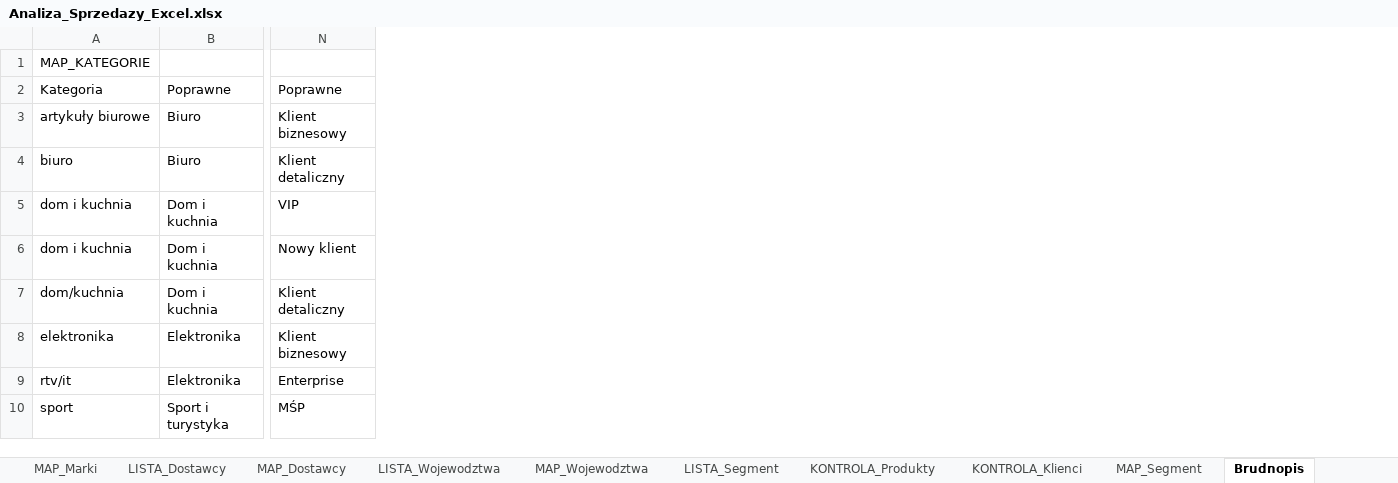
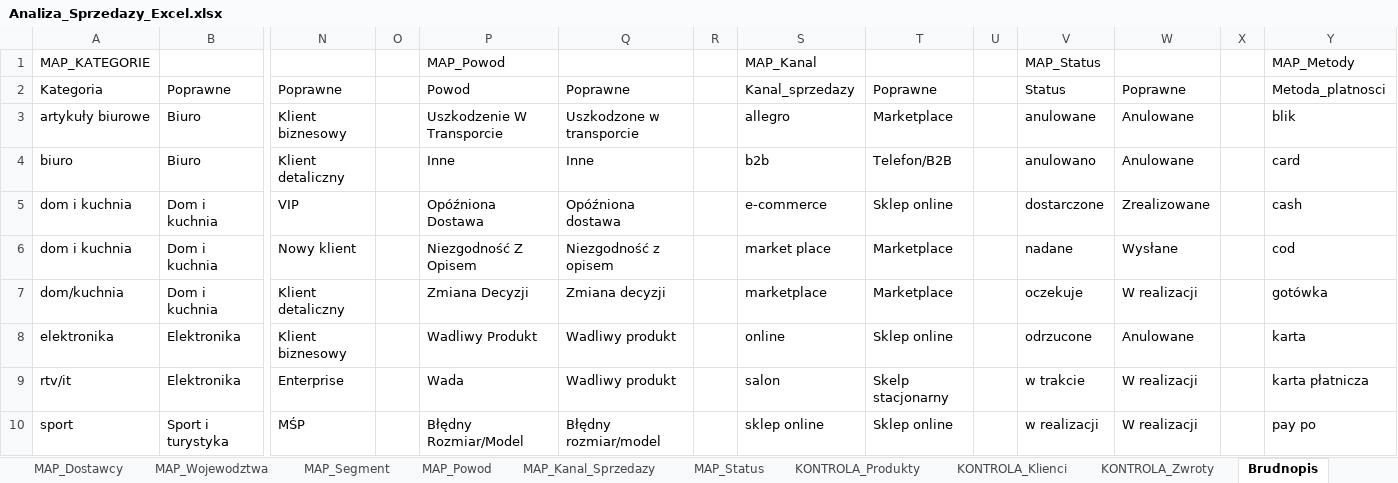
Before and after one commit to okowalczyk2727/Excel-Analysis-Dashboard, an Excel workbook: project/Analiza_Sprzedazy_Excel.xlsx, sheet Brudnopis, drawn as a sheet; only a part is shown, gaps mark what is left out; values as stored, in another font and other column widths than the file's, no borders; table styles not drawn; the diff names each change by its address in the sheet, - before the commit and + after, or states it on an @@ line.

```diff
--- a/project/Analiza_Sprzedazy_Excel.xlsx (sheet Brudnopis)
+++ b/project/Analiza_Sprzedazy_Excel.xlsx (sheet Brudnopis)
-sheet tab: LISTA_Dostawcy
-sheet tab: LISTA_Wojewodztwa
-sheet tab: LISTA_Segment
+sheet tab: MAP_Powod
+sheet tab: MAP_Kanal_Sprzedazy
+sheet tab: MAP_Status
+sheet tab: KONTROLA_Zwroty
@@ sheet tab order changed: MAP_Dostawcy | MAP_Wojewodztwa | MAP_Segment | MAP_Powod | MAP_Kanal_Sprzedazy | MAP_Status | KONTROLA_Produkty | KONTROLA_Klienci | KONTROLA_Zwroty | Brudnopis @@
+column O, empty
+column P, rows 1-10: MAP_Powod | Powod | Uszkodzenie W Transporcie | Inne | Opóźniona Dostawa | Niezgodność Z Opisem | Zmiana Decyzji | Wadliwy Produkt | Wada | Błędny Rozmiar/Model
+column Q, rows 2-10: Poprawne | Uszkodzone w transporcie | Inne | Opóźniona dostawa | Niezgodność z opisem | Zmiana decyzji | Wadliwy produkt | Wadliwy produkt | Błędny rozmiar/model
+column R, empty
+column S, rows 1-10: MAP_Kanal | Kanal_sprzedazy | allegro | b2b | e-commerce | market place | marketplace | online | salon | sklep online
+column T, rows 2-10: Poprawne | Marketplace | Telefon/B2B | Sklep online | Marketplace | Marketplace | Sklep online | Skelp stacjonarny | Sklep online
+column U, empty
+column V, rows 1-10: MAP_Status | Status | anulowane | anulowano | dostarczone | nadane | oczekuje | odrzucone | w trakcie | w realizacji
+column W, rows 2-10: Poprawne | Anulowane | Anulowane | Zrealizowane | Wysłane | W realizacji | Anulowane | W realizacji | W realizacji
+column X, empty
+column Y, rows 1-10: MAP_Metody | Metoda_platnosci | blik | card | cash | cod | gotówka | karta | karta płatnicza | pay po
```
Also changed, not shown: sheet SPRZEDAZ_SUROWA, sheet ZWROTY_REKLAMACJE, other sheet tabs.
